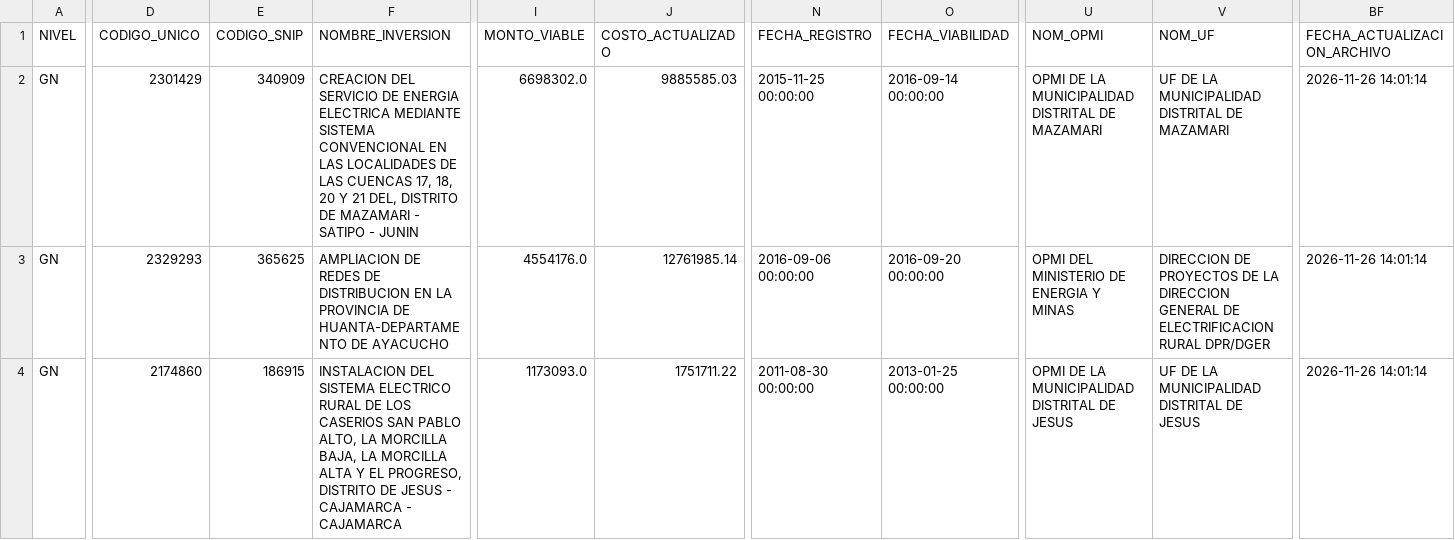
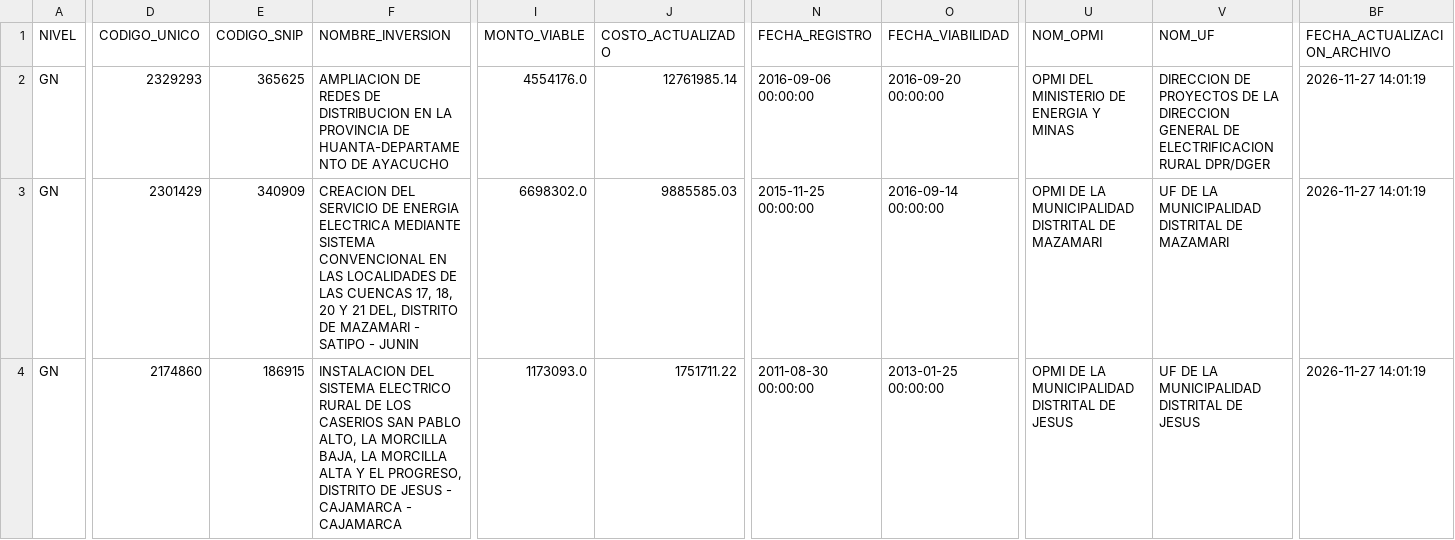
Before and after one commit to WaaRyuk/mef-gasto-diario, a CSV file: output/inv_cierre.csv, drawn as a sheet; only a part is shown, gaps mark what is left out; the diff covers the shown part only; the diff names each change by its address in the sheet, - before the commit and + after, or states it on an @@ line.

```diff
--- a/output/inv_cierre.csv
+++ b/output/inv_cierre.csv
-D2 (CODIGO_UNICO): 2301429
+D2 (CODIGO_UNICO): 2329293
-E2 (CODIGO_SNIP): 340909
+E2 (CODIGO_SNIP): 365625
-F2 (NOMBRE_INVERSION): CREACION DEL SERVICIO DE ENERGIA ELECTRICA MEDIANTE SISTEMA CONVENCIONAL EN LAS LOCALIDADES DE LAS CUENCAS 17, 18, 20 Y 21 DEL, DISTRITO DE MAZAMARI - SATIPO - JUNIN
+F2 (NOMBRE_INVERSION): AMPLIACION DE REDES DE DISTRIBUCION EN LA PROVINCIA DE HUANTA-DEPARTAMENTO DE AYACUCHO
-I2 (MONTO_VIABLE): 6698302.0
+I2 (MONTO_VIABLE): 4554176.0
-J2 (COSTO_ACTUALIZADO): 9885585.03
+J2 (COSTO_ACTUALIZADO): 12761985.14
-N2 (FECHA_REGISTRO): 2015-11-25 00:00:00
+N2 (FECHA_REGISTRO): 2016-09-06 00:00:00
-O2 (FECHA_VIABILIDAD): 2016-09-14 00:00:00
+O2 (FECHA_VIABILIDAD): 2016-09-20 00:00:00
-U2 (NOM_OPMI): OPMI DE LA MUNICIPALIDAD DISTRITAL DE MAZAMARI
+U2 (NOM_OPMI): OPMI DEL MINISTERIO DE ENERGIA Y MINAS
-V2 (NOM_UF): UF DE LA MUNICIPALIDAD DISTRITAL DE MAZAMARI
+V2 (NOM_UF): DIRECCION DE PROYECTOS DE LA DIRECCION GENERAL DE ELECTRIFICACION RURAL DPR/DGER
-BF2:BF4 (FECHA_ACTUALIZACION_ARCHIVO): 2026-11-26 14:01:14
+BF2:BF4 (FECHA_ACTUALIZACION_ARCHIVO): 2026-11-27 14:01:19
-D3 (CODIGO_UNICO): 2329293
+D3 (CODIGO_UNICO): 2301429
-E3 (CODIGO_SNIP): 365625
+E3 (CODIGO_SNIP): 340909
-F3 (NOMBRE_INVERSION): AMPLIACION DE REDES DE DISTRIBUCION EN LA PROVINCIA DE HUANTA-DEPARTAMENTO DE AYACUCHO
+F3 (NOMBRE_INVERSION): CREACION DEL SERVICIO DE ENERGIA ELECTRICA MEDIANTE SISTEMA CONVENCIONAL EN LAS LOCALIDADES DE LAS CUENCAS 17, 18, 20 Y 21 DEL, DISTRITO DE MAZAMARI - SATIPO - JUNIN
-I3 (MONTO_VIABLE): 4554176.0
+I3 (MONTO_VIABLE): 6698302.0
-J3 (COSTO_ACTUALIZADO): 12761985.14
+J3 (COSTO_ACTUALIZADO): 9885585.03
-N3 (FECHA_REGISTRO): 2016-09-06 00:00:00
+N3 (FECHA_REGISTRO): 2015-11-25 00:00:00
-O3 (FECHA_VIABILIDAD): 2016-09-20 00:00:00
+O3 (FECHA_VIABILIDAD): 2016-09-14 00:00:00
-U3 (NOM_OPMI): OPMI DEL MINISTERIO DE ENERGIA Y MINAS
+U3 (NOM_OPMI): OPMI DE LA MUNICIPALIDAD DISTRITAL DE MAZAMARI
-V3 (NOM_UF): DIRECCION DE PROYECTOS DE LA DIRECCION GENERAL DE ELECTRIFICACION RURAL DPR/DGER
+V3 (NOM_UF): UF DE LA MUNICIPALIDAD DISTRITAL DE MAZAMARI
```
Also changed, not shown: 30 edited cells elsewhere in this file, output/inv_brechas.csv, output/inv_detalle.csv, 3 other files.
